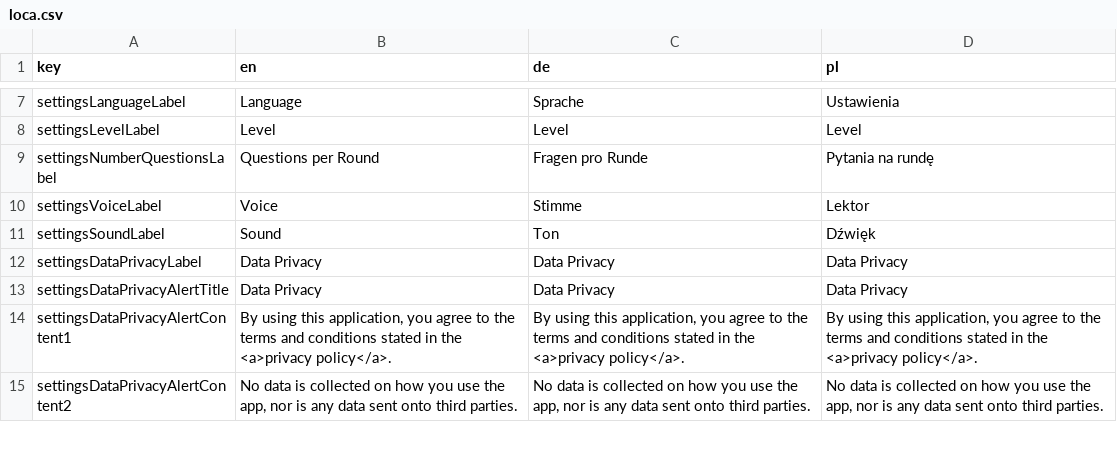
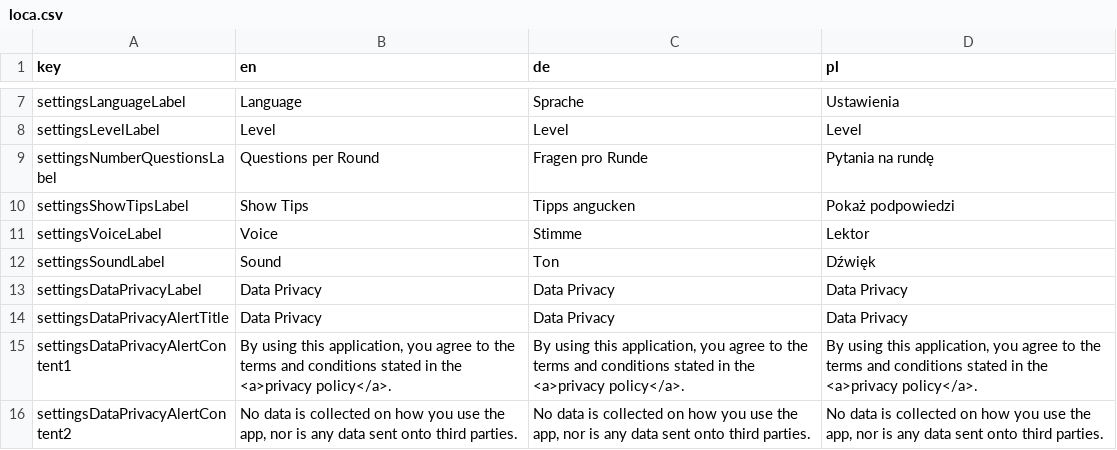
Before and after one commit to defuncart/der_die_das, a CSV file: assets_dev/loca/loca.csv, drawn as a sheet; only a part is shown, gaps mark what is left out.

Commit message:
Add option to show tips

```diff
--- a/assets_dev/loca/loca.csv
+++ b/assets_dev/loca/loca.csv
@@ -9,2 +9,3 @@ settingsLevelLabel;Level;Level;Level
 settingsNumberQuestionsLabel;Questions per Round;Fragen pro Runde;Pytania na rundę
+settingsShowTipsLabel;Show Tips;Tipps angucken;Pokaż podpowiedzi
 settingsVoiceLabel;Voice;Stimme;Lektor
```
Also changed, not shown: 5 other files.
